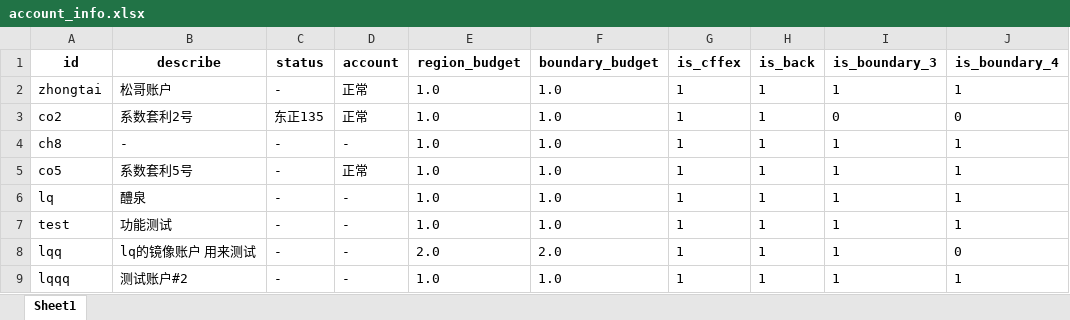
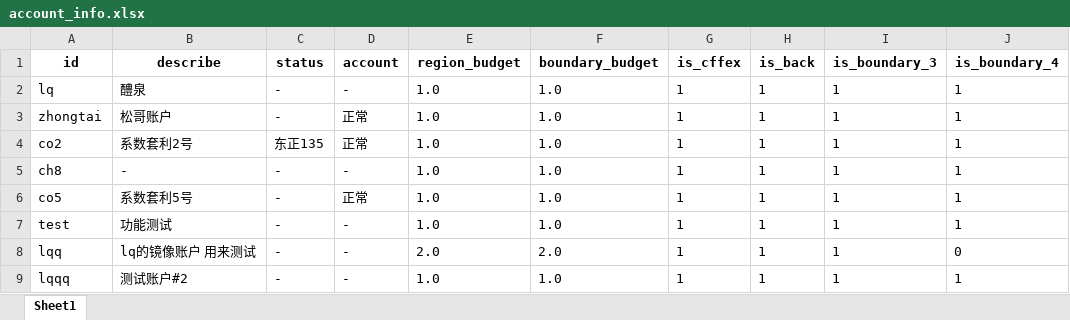
Before and after one commit to qihaiqianqiu/CTA_UI, an Excel workbook: info/account_info.xlsx, sheet Sheet1, drawn as a sheet; values as stored, in another font and other column widths than the file's, no borders; addresses are those after the commit; the diff names each change by its address in the sheet, - before the commit and + after, or states it on an @@ line.

```diff
--- a/info/account_info.xlsx (sheet Sheet1)
+++ b/info/account_info.xlsx (sheet Sheet1)
@@ row 6 moved to row 2: lq @@
-I4 (is_boundary_3): 0
+I4 (is_boundary_3): 1
-J4 (is_boundary_4): 0
+J4 (is_boundary_4): 1
```
Also changed, not shown: info/region_info.xlsx, 38 other files.
